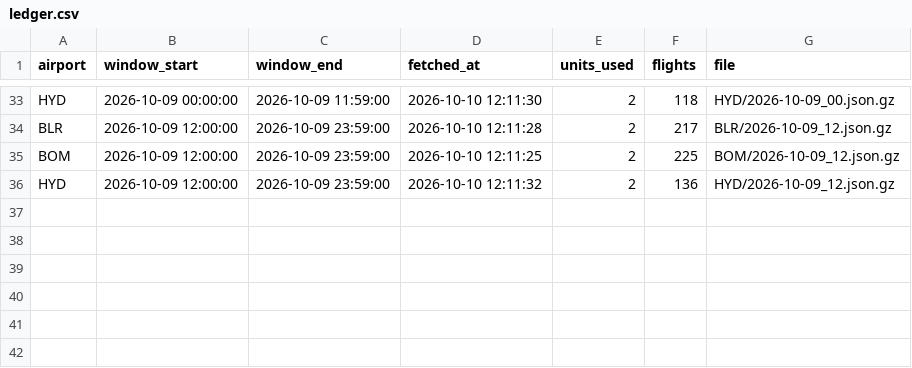
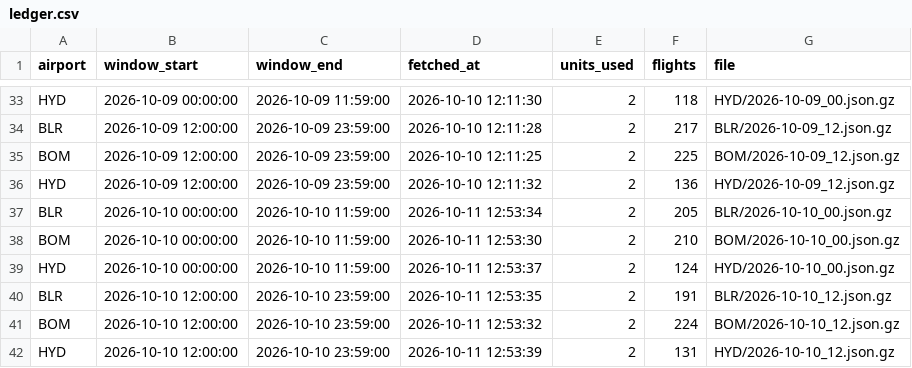
Before and after one commit to KashishSharma05/DelayLens, a CSV file: data/api_calls/ledger.csv, drawn as a sheet; only a part is shown, gaps mark what is left out.

```diff
--- a/data/api_calls/ledger.csv
+++ b/data/api_calls/ledger.csv
@@ -36 +36,7 @@ BOM,2026-10-09 12:00:00,2026-10-09 23:59:00,2026-10-10 12:11:25,2,225,BOM/2026-1
 HYD,2026-10-09 12:00:00,2026-10-09 23:59:00,2026-10-10 12:11:32,2,136,HYD/2026-10-09_12.json.gz
+BLR,2026-10-10 00:00:00,2026-10-10 11:59:00,2026-10-11 12:53:34,2,205,BLR/2026-10-10_00.json.gz
+BOM,2026-10-10 00:00:00,2026-10-10 11:59:00,2026-10-11 12:53:30,2,210,BOM/2026-10-10_00.json.gz
+HYD,2026-10-10 00:00:00,2026-10-10 11:59:00,2026-10-11 12:53:37,2,124,HYD/2026-10-10_00.json.gz
+BLR,2026-10-10 12:00:00,2026-10-10 23:59:00,2026-10-11 12:53:35,2,191,BLR/2026-10-10_12.json.gz
+BOM,2026-10-10 12:00:00,2026-10-10 23:59:00,2026-10-11 12:53:32,2,224,BOM/2026-10-10_12.json.gz
+HYD,2026-10-10 12:00:00,2026-10-10 23:59:00,2026-10-11 12:53:39,2,131,HYD/2026-10-10_12.json.gz
```
Also changed, not shown: app/data/daily_summary.csv, app/data/flight_punctuality.csv, 18 other files.
